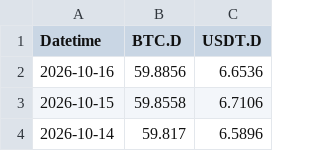
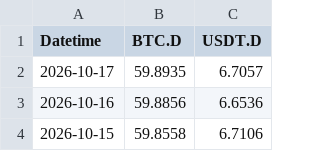
Before and after one commit to hhysteric/btc-momentum-pro, a CSV file: data/dominance.csv, drawn as a sheet; only a part is shown; the shorter side is filled out with more unchanged rows.

```diff
--- a/data/dominance.csv
+++ b/data/dominance.csv
@@ -1,2 +1,3 @@
 Datetime,BTC.D,USDT.D
+2026-10-17,59.8935,6.7057
 2026-10-16,59.8856,6.6536
```
Also changed, not shown: data/btc_aapl.csv, data/etf_flow.csv, 5 other files.
